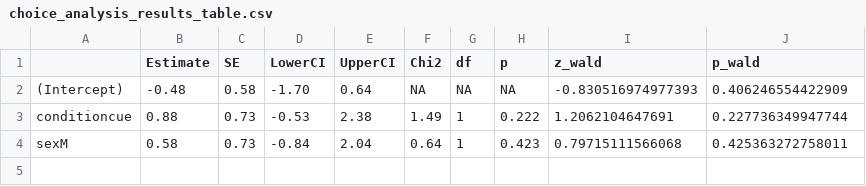
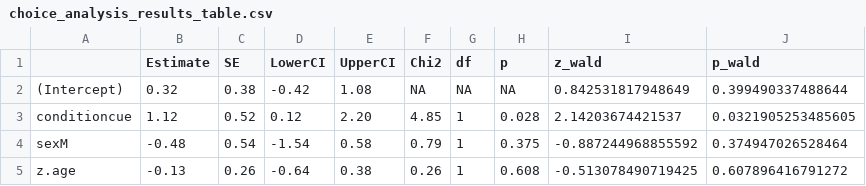
Before and after one commit to cvoelter/dog_concept_of_seeing, a CSV file: saves/choice_analysis_results_table.csv, drawn as a sheet.

```diff
--- a/saves/choice_analysis_results_table.csv
+++ b/saves/choice_analysis_results_table.csv
@@ -1,4 +1,5 @@
 "","Estimate","SE","LowerCI","UpperCI","Chi2","df","p","z_wald","p_wald"
-"(Intercept)","-0.48","0.58","-1.70","0.64","  NA",NA,"   NA",-0.830516974977393,0.406246554422909
-"conditioncue"," 0.88","0.73","-0.53","2.38","1.49",1,"0.222",1.2062104647691,0.227736349947744
-"sexM"," 0.58","0.73","-0.84","2.04","0.64",1,"0.423",0.79715111566068,0.425363272758011
+"(Intercept)"," 0.32","0.38","-0.42","1.08","  NA",NA,"   NA",0.842531817948649,0.399490337488644
+"conditioncue"," 1.12","0.52"," 0.12","2.20","4.85",1,"0.028",2.14203674421537,0.0321905253485605
+"sexM","-0.48","0.54","-1.54","0.58","0.79",1,"0.375",-0.887244968855592,0.374947026528464
+"z.age","-0.13","0.26","-0.64","0.38","0.26",1,"0.608",-0.513078490719425,0.607896416791272
```
Also changed, not shown: saves/latency_analysis_results_table.csv, 23 other files.
